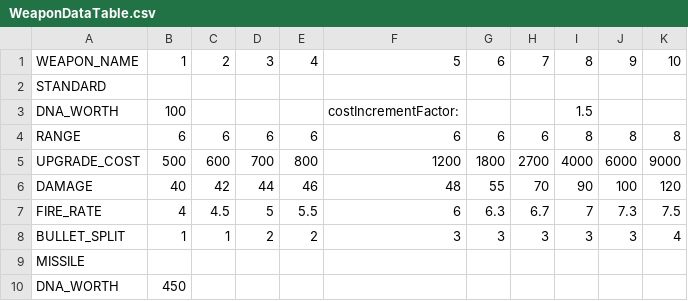
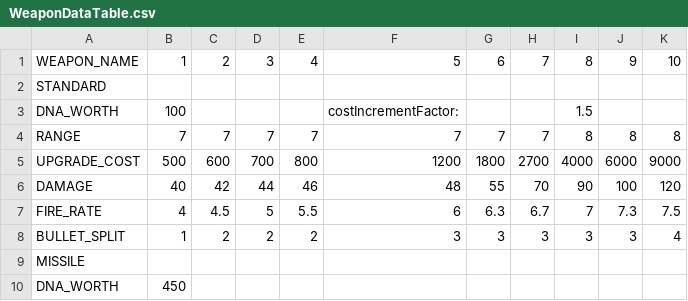
Before and after one commit to elliotmoose/prototype-one, a CSV file: Assets/Resources/WeaponDataTable.csv, drawn as a sheet; only a part is shown; the diff names each change by its address in the sheet, - before the commit and + after, or states it on an @@ line.

```diff
--- a/Assets/Resources/WeaponDataTable.csv
+++ b/Assets/Resources/WeaponDataTable.csv
-B4: 6
+B4: 7
-C4: 6
+C4: 7
-D4: 6
+D4: 7
-E4: 6
+E4: 7
-F4: 6
+F4: 7
-G4: 6
+G4: 7
-H4: 6
+H4: 7
-C8: 1
+C8: 2
```
Also changed, not shown: 2 other files.
